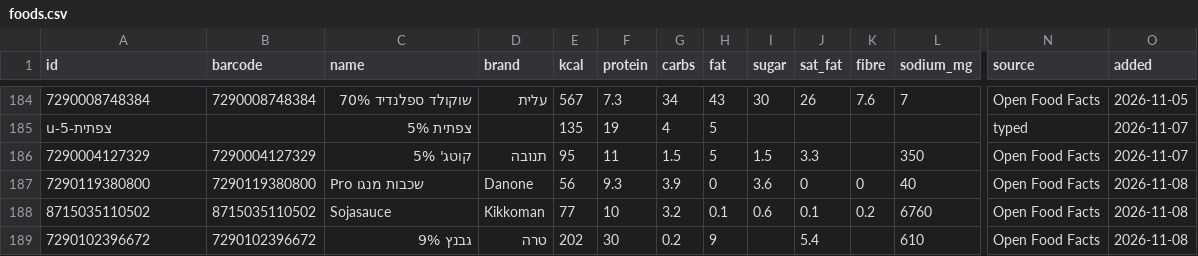
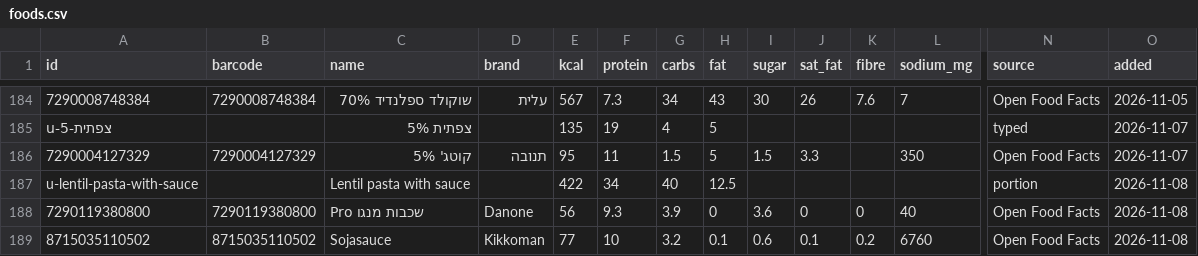
Before and after one commit to guytamar96-gt/food-scanner, a CSV file: foods.csv, drawn as a sheet; only a part is shown, gaps mark what is left out; the shorter side is filled out with more unchanged rows; rows hold the shown columns only; the diff names each change by its address in the sheet, - before the commit and + after, or states it on an @@ line.

Commit message:
Add Lentil pasta with sauce

```diff
--- a/foods.csv
+++ b/foods.csv
+row 187: u-lentil-pasta-with-sauce |  | Lentil pasta with sauce |  | 422 | 34 | 40 | 12.5 |  |  |  |  | portion | 2026-11-08
```
